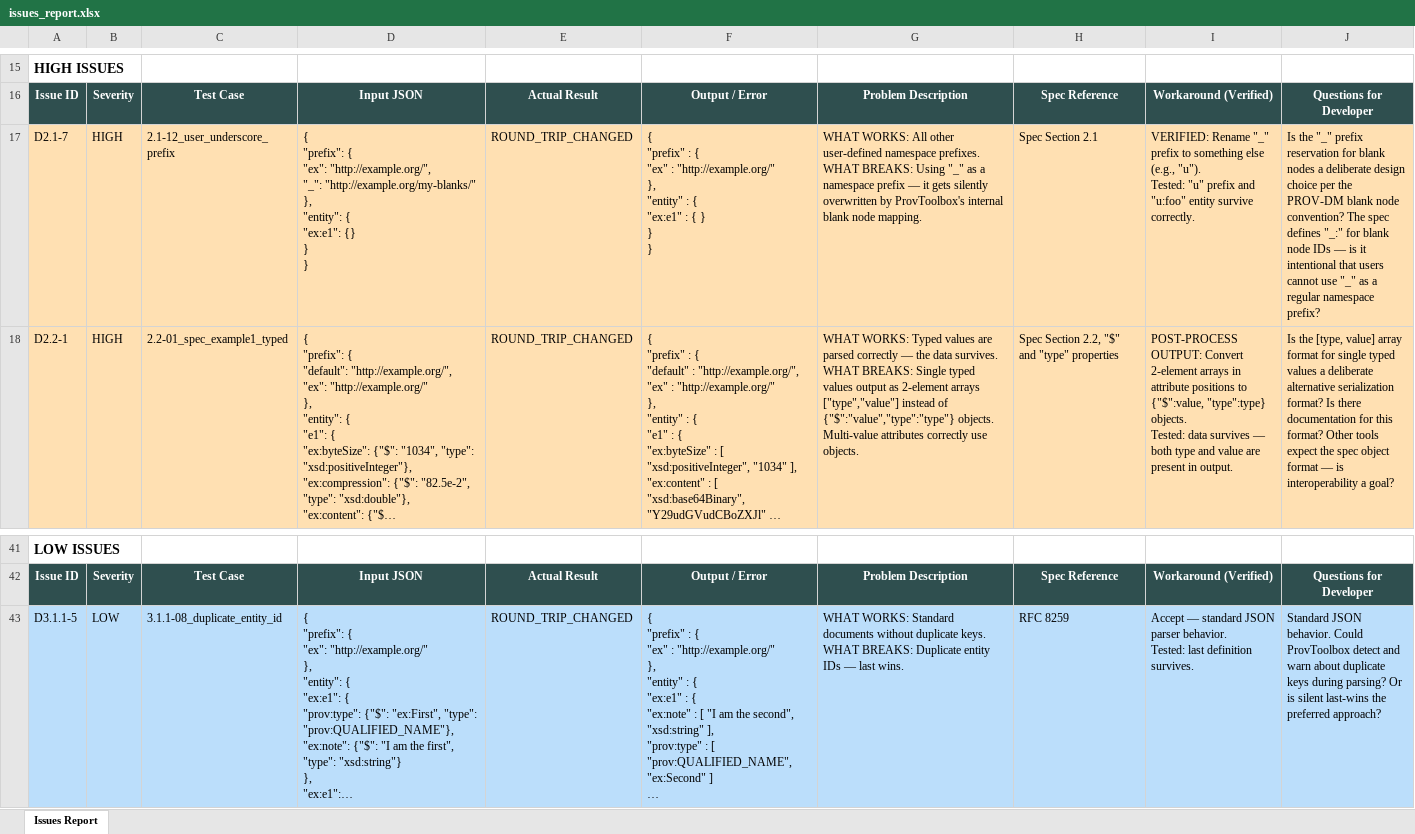
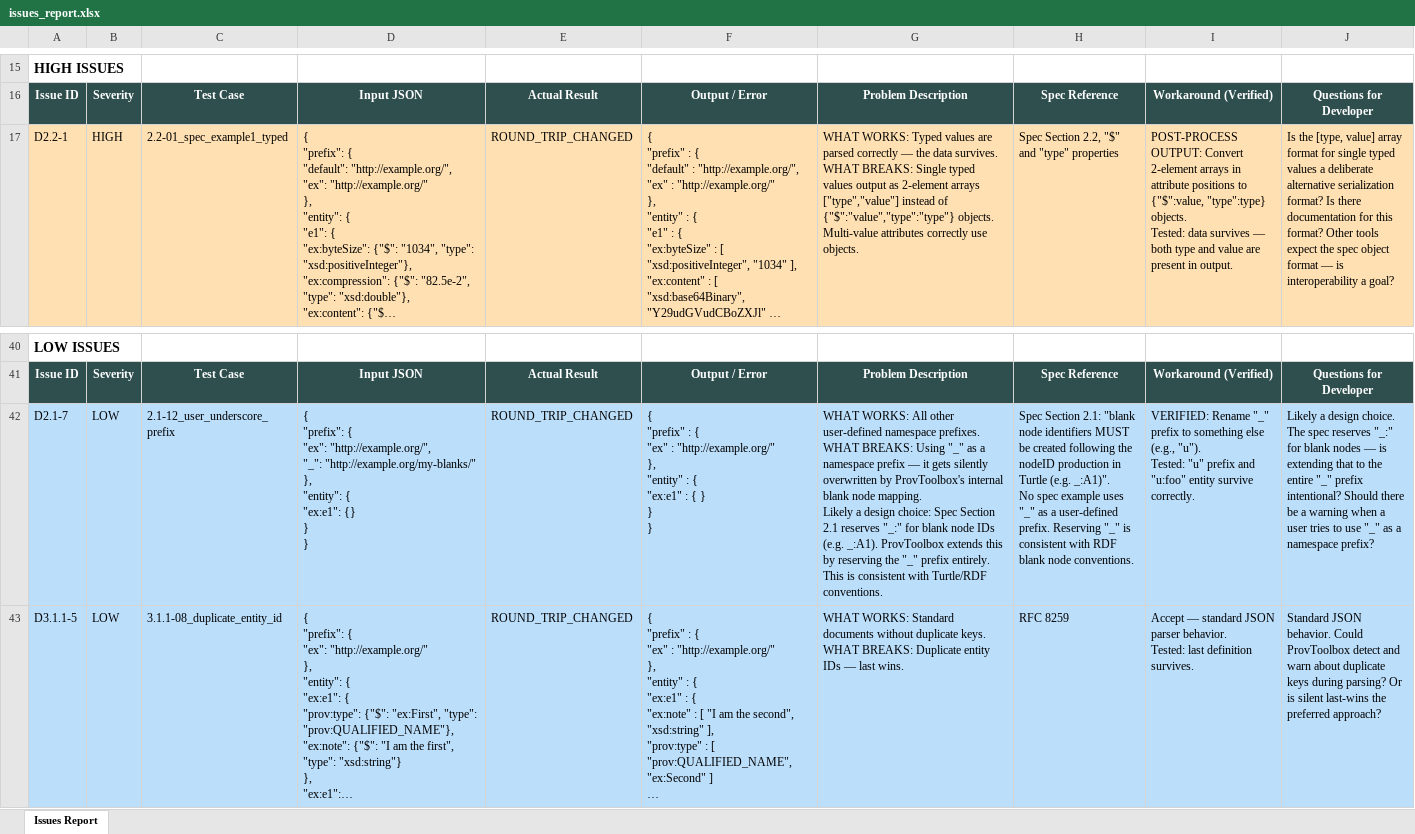
Before and after one commit to Common-Provenance-Framework/provtoolbox-prov-json-compat, an Excel workbook: issues_report.xlsx, sheet Issues Report, drawn as a sheet; only a part is shown, gaps mark what is left out; long unchanged cells end in …; values as stored, in another font and other column widths than the file's, no borders; removed rows and columns are numbered as before the commit, all else as after; ↵ is a line break in a cell; the diff names each change by its address in the sheet, - before the commit and + after, or states it on an @@ line.

Commit message:
Downgrade D2.1-7 from HIGH to LOW
Spec Section 2.1 reserves "_:" for blank node IDs. ProvToolbox
extending that to reserve the "_" prefix entirely is consistent
with Turtle/RDF blank node conventions — likely a design choice.

```diff
--- a/issues_report.xlsx (sheet Issues Report)
+++ b/issues_report.xlsx (sheet Issues Report)
-row 17: D2.1-7 | HIGH | 2.1-12_user_underscore_prefix | { ↵ "prefix": { ↵ "ex": "http://example.org/", ↵ "_": "http://example.org/my-blanks/" ↵ }, ↵ "entity": { ↵ "ex:e1": {} ↵ } ↵ } | ROUND_TRIP_CHANGED | { ↵ "prefix" : { ↵ "ex" : "http://example.org/" ↵ }, ↵ "entity" : { ↵ "ex:e1" : { } ↵ } ↵ } | WHAT WORKS: All other user-defined namespace prefixes. ↵ WHAT BREAKS: Using "_" as a namespace prefix — it gets silently overwritten by ProvToolbox's internal blank node mapping. | Spec Section 2.1 | VERIFIED: Rename "_" prefix to something else (e.g., "u"). ↵ Tested: "u" prefix and "u:foo" entity survive correctly. | Is the "_" prefix reservation for blank nodes a deliberate design choice per the PROV-DM blank node convention? The spec defines "_:" for blank node IDs — is it intentional that users cannot use "_" as a regular namespace prefix?
+row 42: D2.1-7 | LOW | 2.1-12_user_underscore_prefix | { ↵ "prefix": { ↵ "ex": "http://example.org/", ↵ "_": "http://example.org/my-blanks/" ↵ }, ↵ "entity": { ↵ "ex:e1": {} ↵ } ↵ } | ROUND_TRIP_CHANGED | { ↵ "prefix" : { ↵ "ex" : "http://example.org/" ↵ }, ↵ "entity" : { ↵ "ex:e1" : { } ↵ } ↵ } | WHAT WORKS: All other user-defined namespace prefixes. ↵ WHAT BREAKS: Using "_" as a namespace prefix — it gets silently overwritten by ProvToolbox's internal blank node mapping. ↵ Likely a design choice: Spec Section 2.1 reserves "_:" for blank node IDs (e.g. _:A1). ProvToolbox extends this by reserving the "_" prefix entirely. This is consistent with Turtle/RDF conventions. | Spec Section 2.1: "blank node identifiers MUST be created following the nodeID production in Turtle (e.g. _:A1)". ↵ No spec example uses "_" as a user-defined prefix. Reserving "_" is consistent with RDF blank node conventions. | VERIFIED: Rename "_" prefix to something else (e.g., "u"). ↵ Tested: "u" prefix and "u:foo" entity survive correctly. | Likely a design choice. The spec reserves "_:" for blank nodes — is extending that to the entire "_" prefix intentional? Should there be a warning when a user tries to use "_" as a namespace prefix?
```
